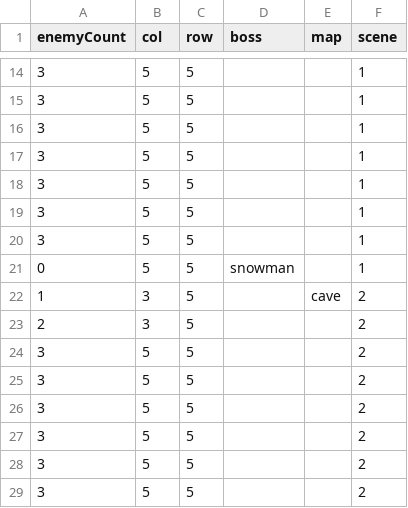
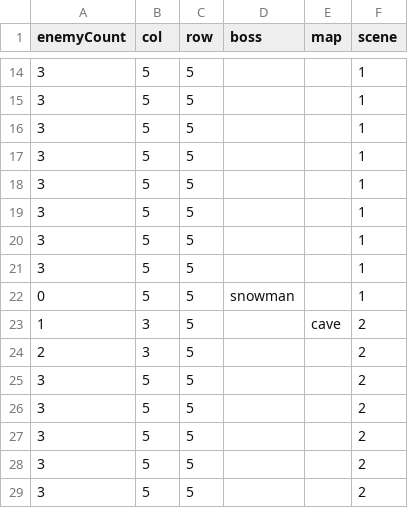
Before and after one commit to shshwdr/christmasLightRing, a CSV file: Assets/Resources/csv/level.csv, drawn as a sheet; only a part is shown, gaps mark what is left out; the shorter side is filled out with more unchanged rows.

```diff
--- a/Assets/Resources/csv/level.csv
+++ b/Assets/Resources/csv/level.csv
@@ -20,2 +20,3 @@
 3,5,5,,,1
+3,5,5,,,1
 0,5,5,snowman,,1
@@ -23,2 +24,5 @@
 2,3,5,,,2
+3,5,5,,,2
+3,5,5,,,2
+3,5,5,,,2
 3,5,5,,,2
```
Also changed, not shown: Assets/Localization/GameText.csv, Assets/Resources/csv/card.csv, 2 other files.
